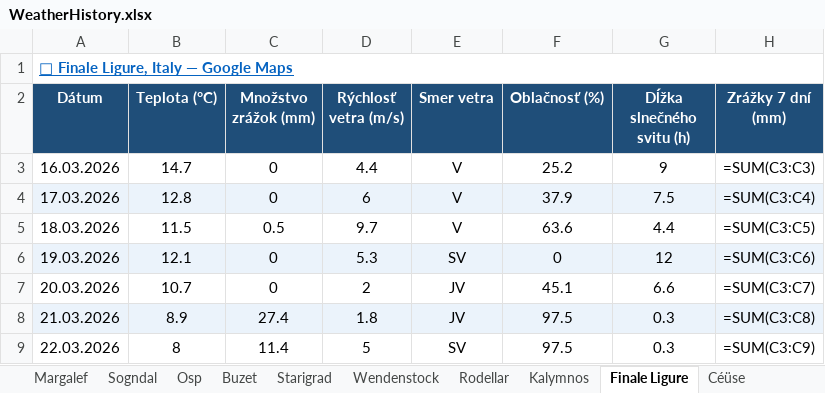
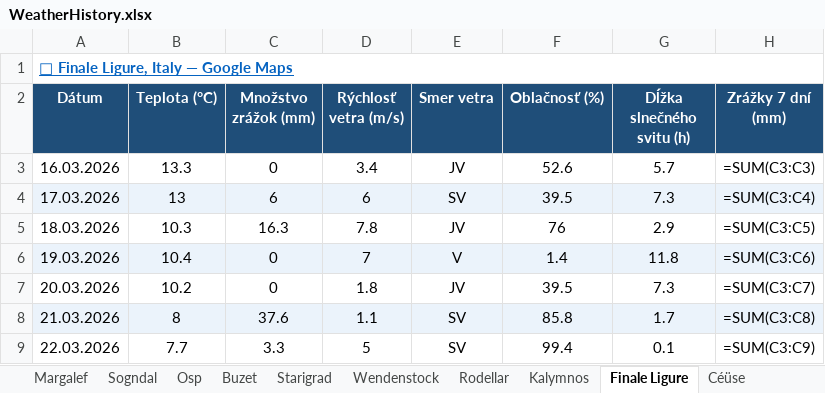
Before and after one commit to slavo1976/AgentWeather, an Excel workbook: WeatherHistory.xlsx, sheet Finale Ligure, drawn as a sheet; values as stored, in another font and other column widths than the file's, no borders; formulas without a stored value are shown as written; the diff names each change by its address in the sheet, - before the commit and + after, or states it on an @@ line.

```diff
--- a/WeatherHistory.xlsx (sheet Finale Ligure)
+++ b/WeatherHistory.xlsx (sheet Finale Ligure)
-B3 (Teplota (°C)): 14.7
+B3 (Teplota (°C)): 13.3
-D3 (Rýchlosť vetra (m/s)): 4.4
+D3 (Rýchlosť vetra (m/s)): 3.4
-E3 (Smer vetra): V
+E3 (Smer vetra): JV
-F3 (Oblačnosť (%)): 25.2
+F3 (Oblačnosť (%)): 52.6
-G3 (Dĺžka slnečného svitu (h)): 9
+G3 (Dĺžka slnečného svitu (h)): 5.7
-B4 (Teplota (°C)): 12.8
+B4 (Teplota (°C)): 13
-C4 (Množstvo zrážok (mm)): 0
+C4 (Množstvo zrážok (mm)): 6
-E4 (Smer vetra): V
+E4 (Smer vetra): SV
-F4 (Oblačnosť (%)): 37.9
+F4 (Oblačnosť (%)): 39.5
-G4 (Dĺžka slnečného svitu (h)): 7.5
+G4 (Dĺžka slnečného svitu (h)): 7.3
-B5 (Teplota (°C)): 11.5
+B5 (Teplota (°C)): 10.3
-C5 (Množstvo zrážok (mm)): 0.5
+C5 (Množstvo zrážok (mm)): 16.3
-D5 (Rýchlosť vetra (m/s)): 9.7
+D5 (Rýchlosť vetra (m/s)): 7.8
-E5 (Smer vetra): V
+E5 (Smer vetra): JV
-F5 (Oblačnosť (%)): 63.6
+F5 (Oblačnosť (%)): 76
-G5 (Dĺžka slnečného svitu (h)): 4.4
+G5 (Dĺžka slnečného svitu (h)): 2.9
-B6 (Teplota (°C)): 12.1
+B6 (Teplota (°C)): 10.4
-D6 (Rýchlosť vetra (m/s)): 5.3
+D6 (Rýchlosť vetra (m/s)): 7
-E6 (Smer vetra): SV
+E6 (Smer vetra): V
-F6 (Oblačnosť (%)): 0
+F6 (Oblačnosť (%)): 1.4
-G6 (Dĺžka slnečného svitu (h)): 12
+G6 (Dĺžka slnečného svitu (h)): 11.8
-B7 (Teplota (°C)): 10.7
+B7 (Teplota (°C)): 10.2
-D7 (Rýchlosť vetra (m/s)): 2
+D7 (Rýchlosť vetra (m/s)): 1.8
-F7 (Oblačnosť (%)): 45.1
+F7 (Oblačnosť (%)): 39.5
-G7 (Dĺžka slnečného svitu (h)): 6.6
+G7 (Dĺžka slnečného svitu (h)): 7.3
-B8 (Teplota (°C)): 8.9
+B8 (Teplota (°C)): 8
-C8 (Množstvo zrážok (mm)): 27.4
+C8 (Množstvo zrážok (mm)): 37.6
-D8 (Rýchlosť vetra (m/s)): 1.8
+D8 (Rýchlosť vetra (m/s)): 1.1
-E8 (Smer vetra): JV
+E8 (Smer vetra): SV
-F8 (Oblačnosť (%)): 97.5
+F8 (Oblačnosť (%)): 85.8
-G8 (Dĺžka slnečného svitu (h)): 0.3
+G8 (Dĺžka slnečného svitu (h)): 1.7
-B9 (Teplota (°C)): 8
+B9 (Teplota (°C)): 7.7
-C9 (Množstvo zrážok (mm)): 11.4
+C9 (Množstvo zrážok (mm)): 3.3
-F9 (Oblačnosť (%)): 97.5
+F9 (Oblačnosť (%)): 99.4
-G9 (Dĺžka slnečného svitu (h)): 0.3
+G9 (Dĺžka slnečného svitu (h)): 0.1
```
Also changed, not shown: sheet San Vito la Capo, sheet Osp, sheet Leonidio, sheet Kalymnos, sheet Buzet, sheet Arco, 5 more sheets.
